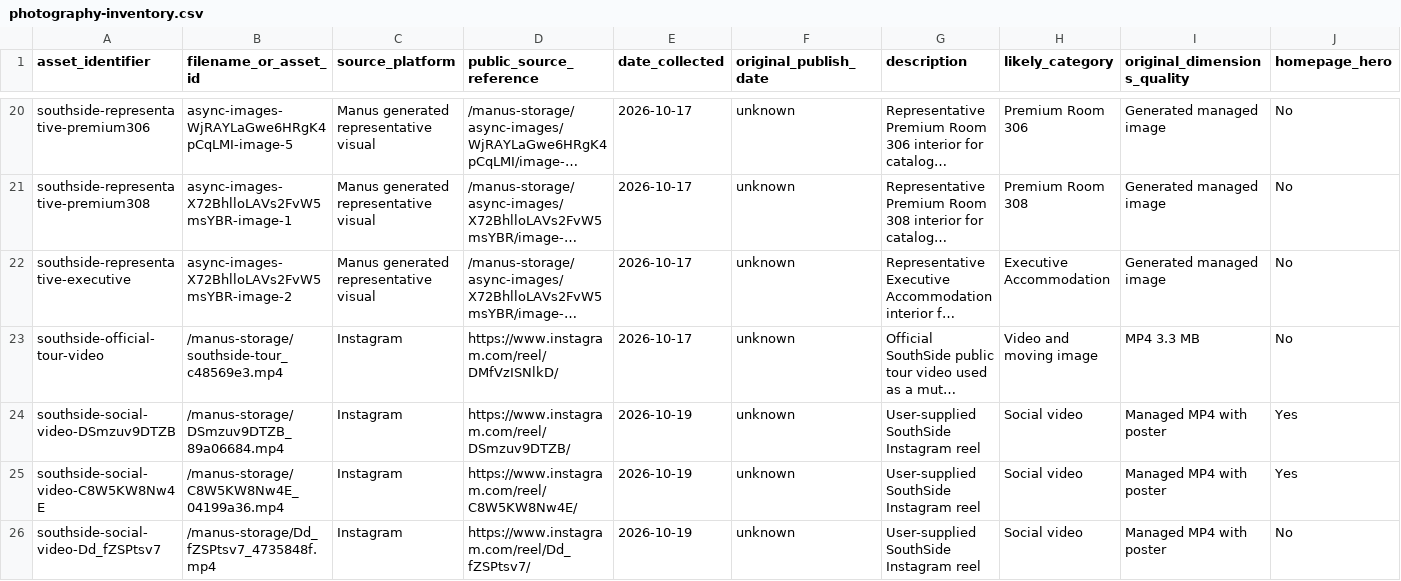
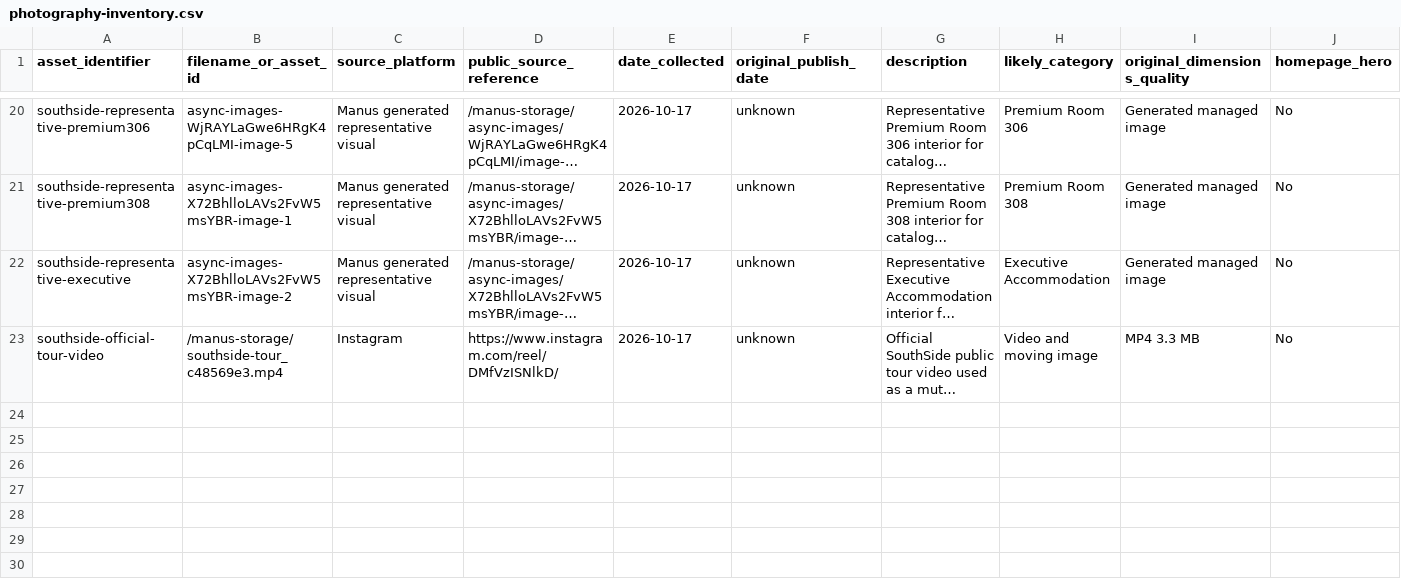
Before and after one commit to Dev-Tiana/southside, a CSV file: research/photography-inventory.csv, drawn as a sheet; only a part is shown, gaps mark what is left out; long unchanged cells end in …; rows hold the shown columns only; the diff names each change by its address in the sheet, - before the commit and + after, or states it on an @@ line.

```diff
--- a/research/photography-inventory.csv
+++ b/research/photography-inventory.csv
-row 24: southside-social-video-DSmzuv9DTZB | /manus-storage/DSmzuv9DTZB_89a06684.mp4 | Instagram | https://www.instagram.com/reel/DSmzuv9DTZB/ | 2026-10-19 | unknown | User-supplied SouthSide Instagram reel | Social video | Managed MP4 with poster | Yes
-row 25: southside-social-video-C8W5KW8Nw4E | /manus-storage/C8W5KW8Nw4E_04199a36.mp4 | Instagram | https://www.instagram.com/reel/C8W5KW8Nw4E/ | 2026-10-19 | unknown | User-supplied SouthSide Instagram reel | Social video | Managed MP4 with poster | Yes
-row 26: southside-social-video-Dd_fZSPtsv7 | /manus-storage/Dd_fZSPtsv7_4735848f.mp4 | Instagram | https://www.instagram.com/reel/Dd_fZSPtsv7/ | 2026-10-19 | unknown | User-supplied SouthSide Instagram reel | Social video | Managed MP4 with poster | No
```
Also changed, not shown: 6 other files.
